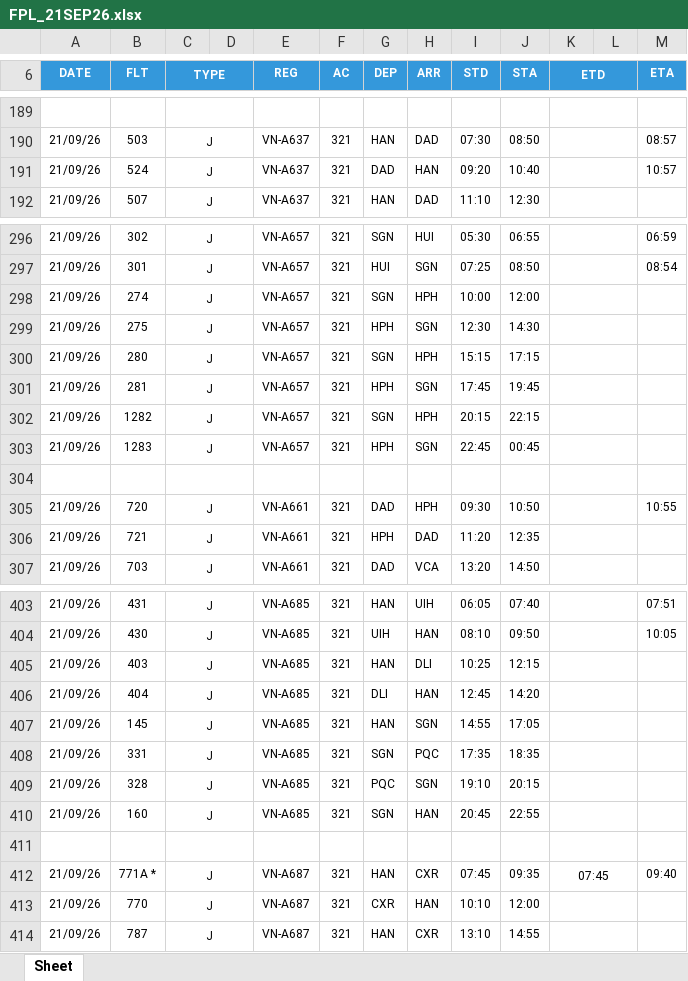
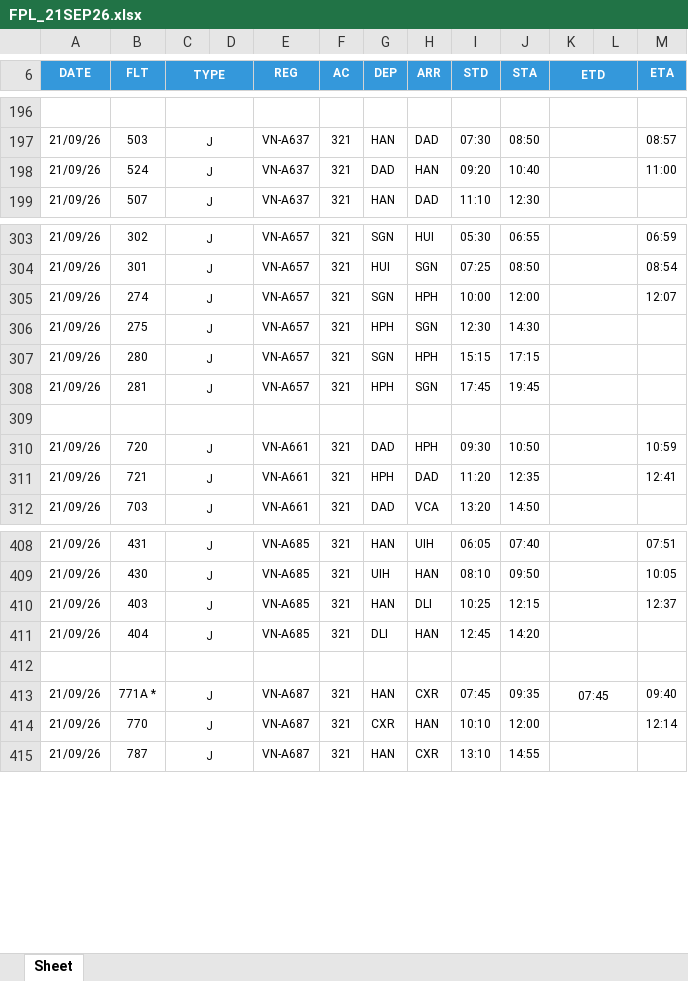
Before and after one commit to tlgsvj/lc, an Excel workbook: Data/FlightPlan/FPL_21SEP26.xlsx, sheet Sheet, drawn as a sheet; only a part is shown, gaps mark what is left out; values as stored, in another font and other column widths than the file's, no borders; charts and pictures not drawn; removed rows and columns are numbered as before the commit, all else as after; the diff covers the shown part only; the diff names each change by its address in the sheet, - before the commit and + after, or states it on an @@ line.

```diff
--- a/Data/FlightPlan/FPL_21SEP26.xlsx (sheet Sheet)
+++ b/Data/FlightPlan/FPL_21SEP26.xlsx (sheet Sheet)
-M198 (ETA): 10:57
+M198 (ETA): 11:00
-M305 (ETA): (empty)
+M305 (ETA): 12:07
-row 302: 21/09/26 | 1282 | J |  | VN-A657 | 321 | SGN | HPH | 20:15 | 22:15
-row 303: 21/09/26 | 1283 | J |  | VN-A657 | 321 | HPH | SGN | 22:45 | 00:45
-M310 (ETA): 10:55
+M310 (ETA): 10:59
-M311 (ETA): (empty)
+M311 (ETA): 12:41
-M410 (ETA): (empty)
+M410 (ETA): 12:37
-row 407: 21/09/26 | 145 | J |  | VN-A685 | 321 | HAN | SGN | 14:55 | 17:05
-row 408: 21/09/26 | 331 | J |  | VN-A685 | 321 | SGN | PQC | 17:35 | 18:35
-row 409: 21/09/26 | 328 | J |  | VN-A685 | 321 | PQC | SGN | 19:10 | 20:15
-row 410: 21/09/26 | 160 | J |  | VN-A685 | 321 | SGN | HAN | 20:45 | 22:55
-M414 (ETA): (empty)
+M414 (ETA): 12:14
```
Also changed, not shown: 9 added rows, 2 removed rows and 90 edited cells elsewhere in this sheet.
